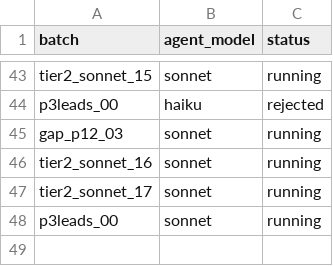
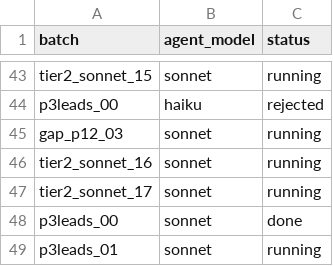
Before and after one commit to potpotman123/via-research, a CSV file: shards/batches/STATUS.csv, drawn as a sheet; only a part is shown, gaps mark what is left out.

```diff
--- a/shards/batches/STATUS.csv
+++ b/shards/batches/STATUS.csv
@@ -47,2 +47,3 @@ tier2_sonnet_16,sonnet,running
 tier2_sonnet_17,sonnet,running
-p3leads_00,sonnet,running
+p3leads_00,sonnet,done
+p3leads_01,sonnet,running
```
Also changed, not shown: 3 other files.
